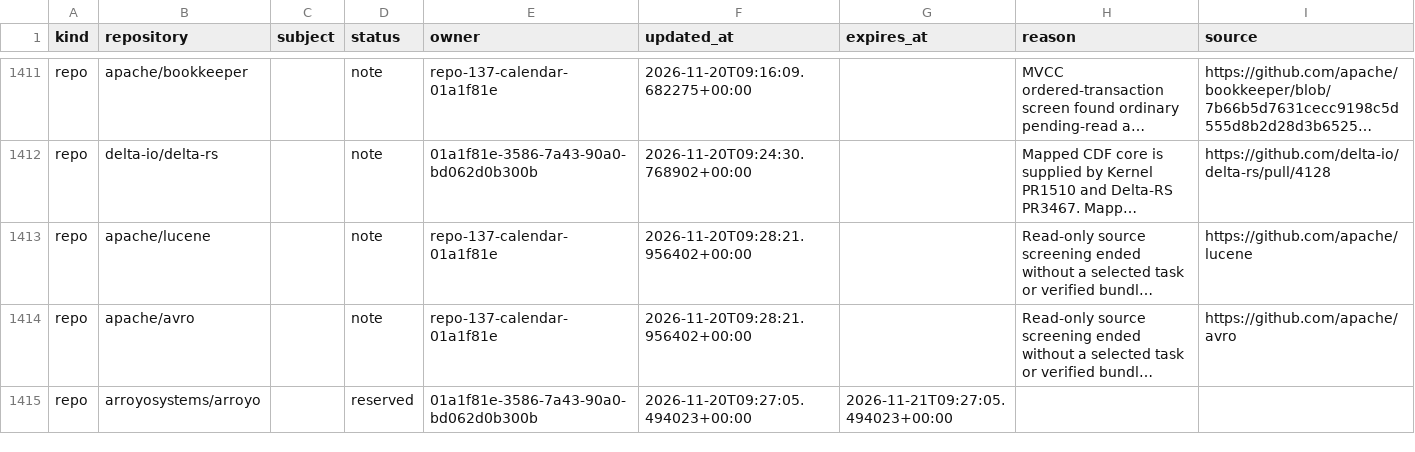
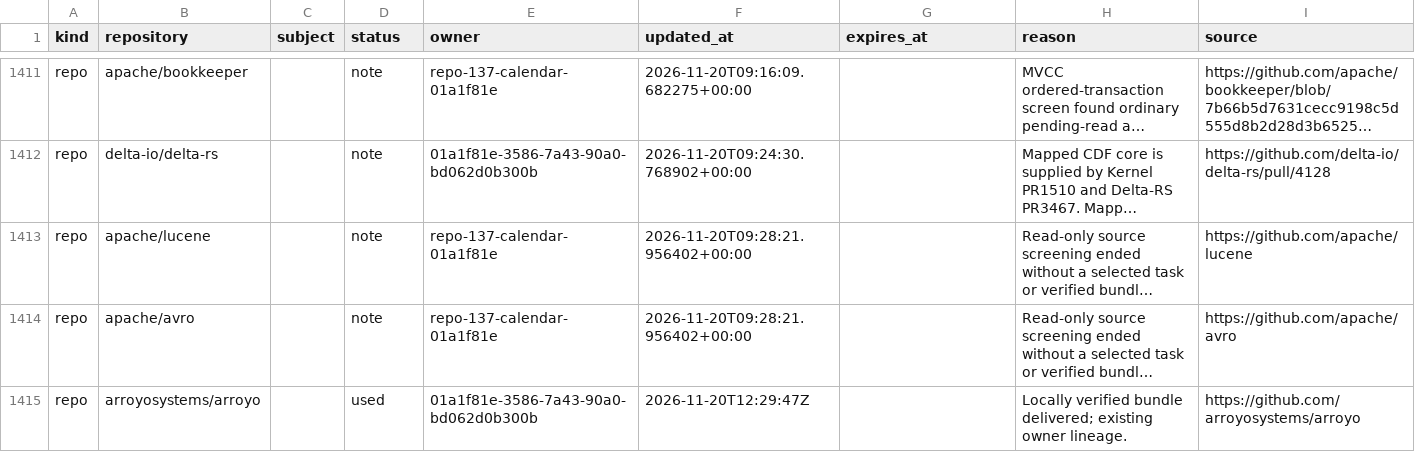
Before and after one commit to samridh-girdhar/disallowed-repos, a CSV file: registry.csv, drawn as a sheet; only a part is shown, gaps mark what is left out; long unchanged cells end in …; the diff names each change by its address in the sheet, - before the commit and + after, or states it on an @@ line.

Commit message:
Record locally delivered Arroyo bundle

```diff
--- a/registry.csv
+++ b/registry.csv
-D1415 (status): reserved
+D1415 (status): used
-F1415 (updated_at): 2026-11-20T09:27:05.494023+00:00
+F1415 (updated_at): 2026-11-20T12:29:47Z
-G1415 (expires_at): 2026-11-21T09:27:05.494023+00:00
+G1415 (expires_at): (empty)
-H1415 (reason): (empty)
+H1415 (reason): Locally verified bundle delivered; existing owner lineage.
-I1415 (source): (empty)
+I1415 (source): https://github.com/arroyosystems/arroyo
```
